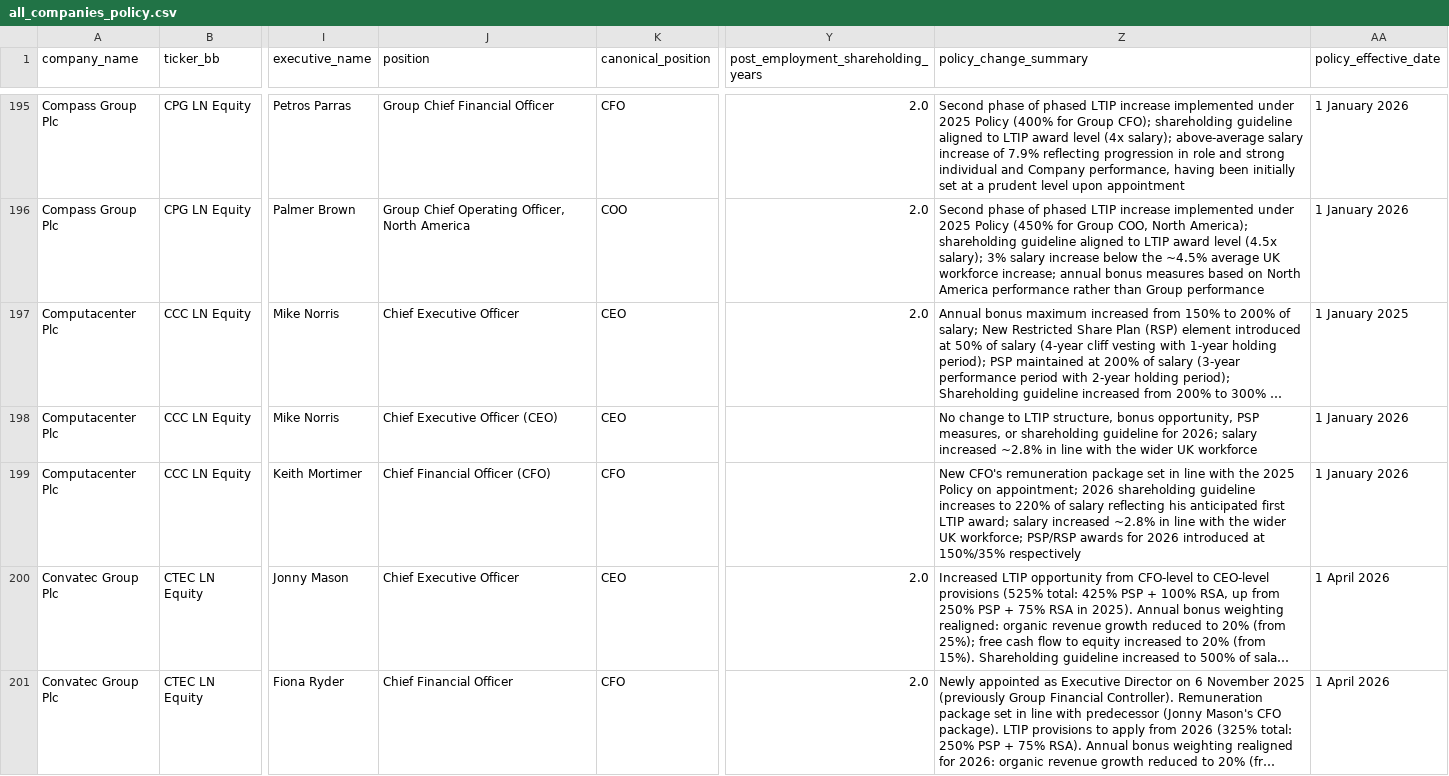
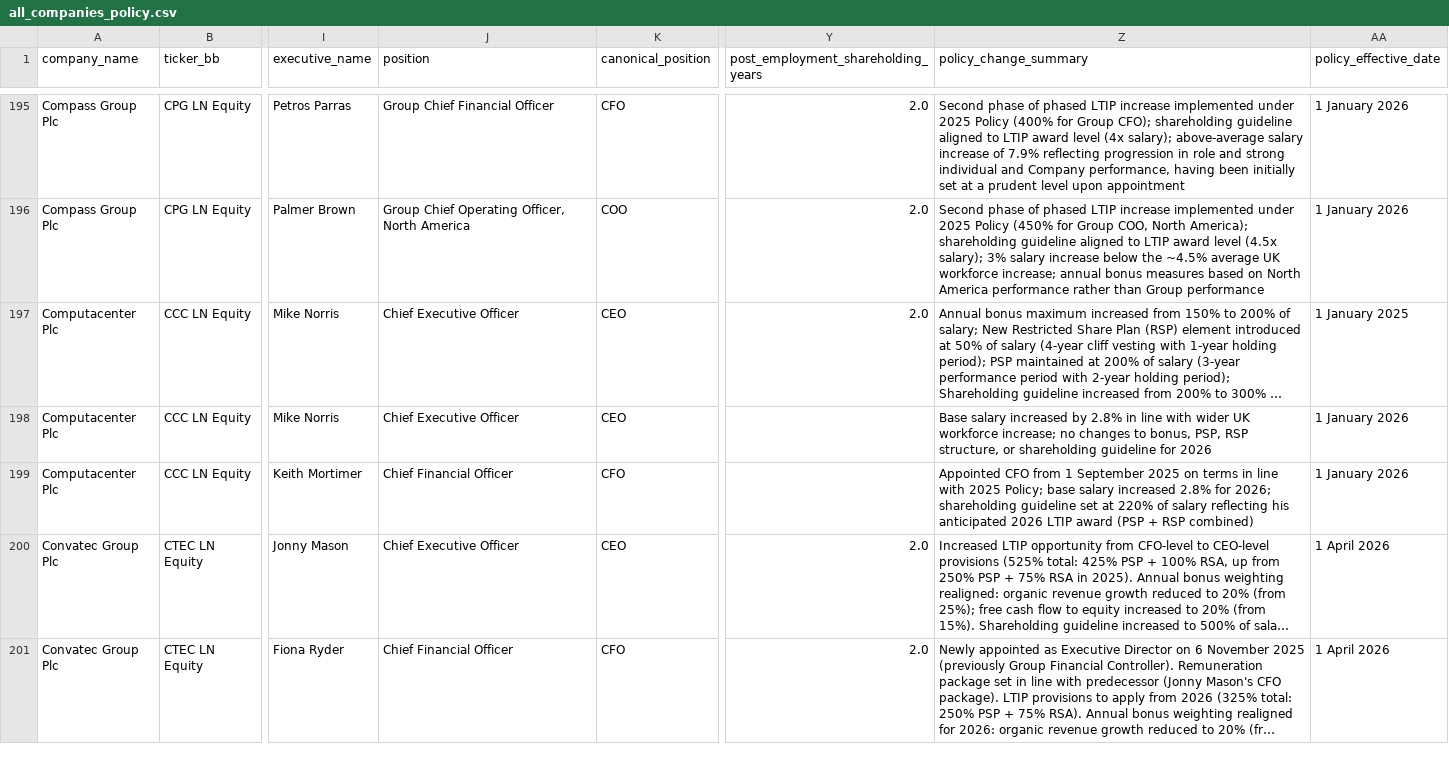
Before and after one commit to JMat831/remunilytics-portal, a CSV file: data/dataframes/all_companies_policy.csv, drawn as a sheet; only a part is shown, gaps mark what is left out; long unchanged cells end in …; the diff covers the shown part only; the diff names each change by its address in the sheet, - before the commit and + after, or states it on an @@ line.

```diff
--- a/data/dataframes/all_companies_policy.csv
+++ b/data/dataframes/all_companies_policy.csv
-J198 (position): Chief Executive Officer (CEO)
+J198 (position): Chief Executive Officer
-Z198 (policy_change_summary): No change to LTIP structure, bonus opportunity, PSP measures, or shareholding guideline for 2026; salary increased ~2.8% in line with the wider UK workforce
+Z198 (policy_change_summary): Base salary increased by 2.8% in line with wider UK workforce increase; no changes to bonus, PSP, RSP structure, or shareholding guideline for 2026
-J199 (position): Chief Financial Officer (CFO)
+J199 (position): Chief Financial Officer
-Z199 (policy_change_summary): New CFO's remuneration package set in line with the 2025 Policy on appointment; 2026 shareholding guideline increases to 220% of salary reflecting his anticipated first LTIP award; salary increased ~2.8% in line with the wider UK workforce; PSP/RSP awards for 2026 introduced at 150%/35% respectively
+Z199 (policy_change_summary): Appointed CFO from 1 September 2025 on terms in line with 2025 Policy; base salary increased 2.8% for 2026; shareholding guideline set at 220% of salary reflecting his anticipated 2026 LTIP award (PSP + RSP combined)
```
Also changed, not shown: 152 edited cells elsewhere in this file, 1 other file.
